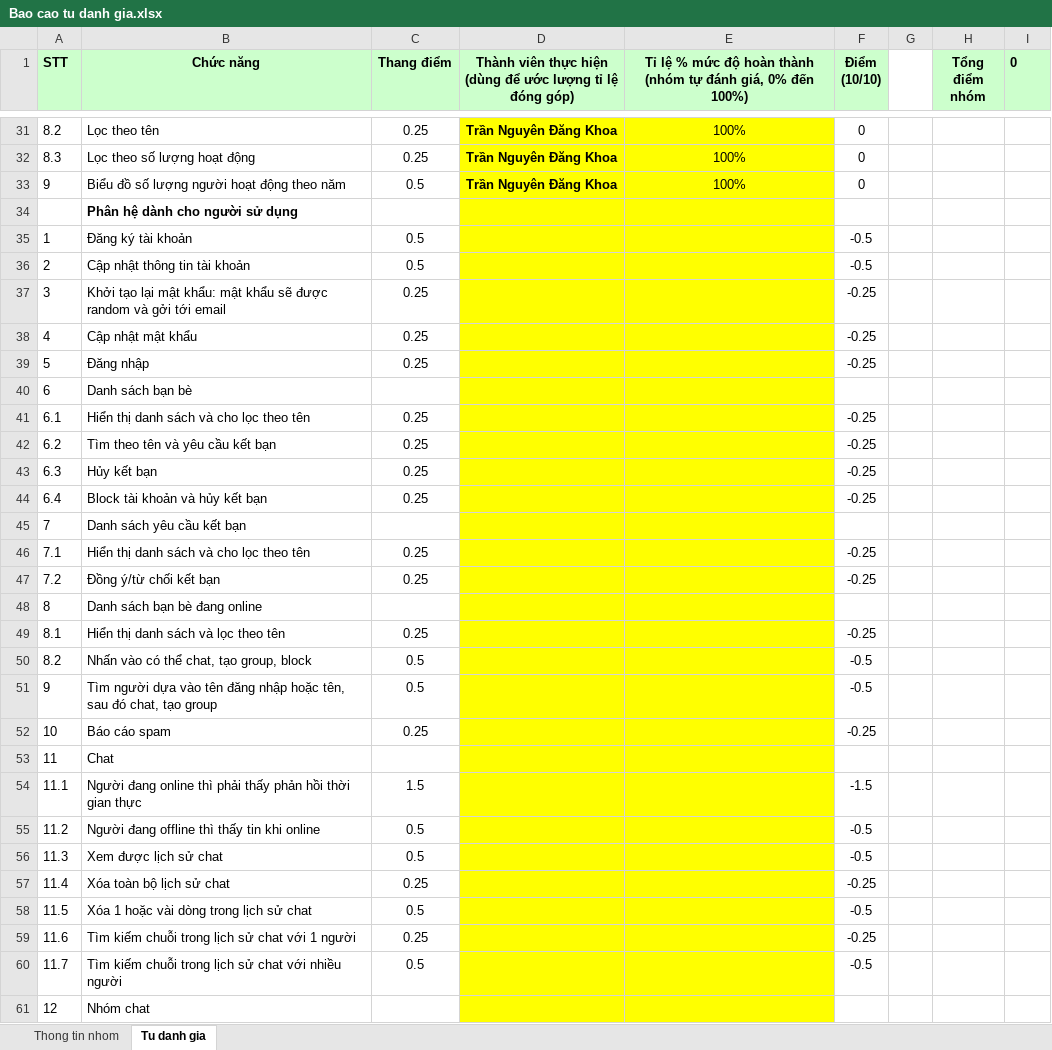
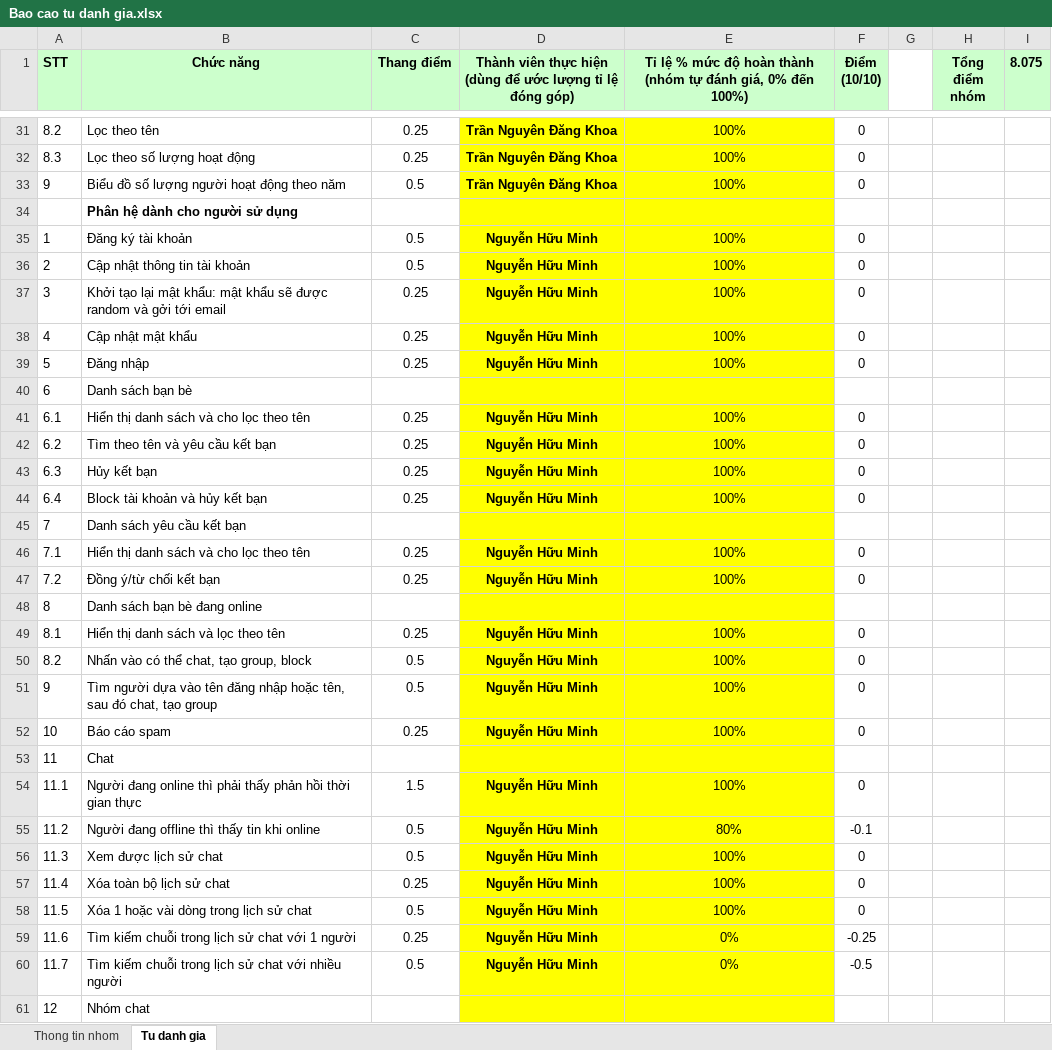
Before and after one commit to Keithurtin/Chat-System, an Excel workbook: Bao cao tu danh gia.xlsx, sheet Tu danh gia, drawn as a sheet; only a part is shown, gaps mark what is left out; values as stored, in another font and other column widths than the file's, no borders; the diff covers the shown part only; the diff names each change by its address in the sheet, - before the commit and + after, or states it on an @@ line.

Commit message:
update báo cáo

```diff
--- a/Bao cao tu danh gia.xlsx (sheet Tu danh gia)
+++ b/Bao cao tu danh gia.xlsx (sheet Tu danh gia)
-I1: 0
+I1: 8.075
-D35:D39: (empty)
+D35:D39: Nguyễn Hữu Minh
-E35:E39: (empty)
+E35:E39: 100%
-F35:F36 (Điểm (10/10)): -0.5
+F35:F36 (Điểm (10/10)): 0
-F37:F39 (Điểm (10/10)): -0.25
+F37:F39 (Điểm (10/10)): 0
-D41:D44: (empty)
+D41:D44: Nguyễn Hữu Minh
-E41:E44: (empty)
+E41:E44: 100%
-F41:F44 (Điểm (10/10)): -0.25
+F41:F44 (Điểm (10/10)): 0
-D46:D47: (empty)
+D46:D47: Nguyễn Hữu Minh
-E46:E47: (empty)
+E46:E47: 100%
-F46:F47 (Điểm (10/10)): -0.25
+F46:F47 (Điểm (10/10)): 0
-D49:D52: (empty)
+D49:D52: Nguyễn Hữu Minh
-E49:E52: (empty)
+E49:E52: 100%
-F49 (Điểm (10/10)): -0.25
+F49 (Điểm (10/10)): 0
-F50:F51 (Điểm (10/10)): -0.5
+F50:F51 (Điểm (10/10)): 0
-F52 (Điểm (10/10)): -0.25
+F52 (Điểm (10/10)): 0
-D54:D60: (empty)
+D54:D60: Nguyễn Hữu Minh
-E54: (empty)
+E54: 100%
-F54 (Điểm (10/10)): -1.5
+F54 (Điểm (10/10)): 0
-E55: (empty)
+E55: 80%
-F55 (Điểm (10/10)): -0.5
+F55 (Điểm (10/10)): -0.1
-E56:E58: (empty)
+E56:E58: 100%
-F56 (Điểm (10/10)): -0.5
+F56 (Điểm (10/10)): 0
-F57 (Điểm (10/10)): -0.25
+F57 (Điểm (10/10)): 0
-F58 (Điểm (10/10)): -0.5
+F58 (Điểm (10/10)): 0
-E59:E60: (empty)
+E59:E60: 0%
```
Also changed, not shown: 18 edited cells elsewhere in this sheet.
